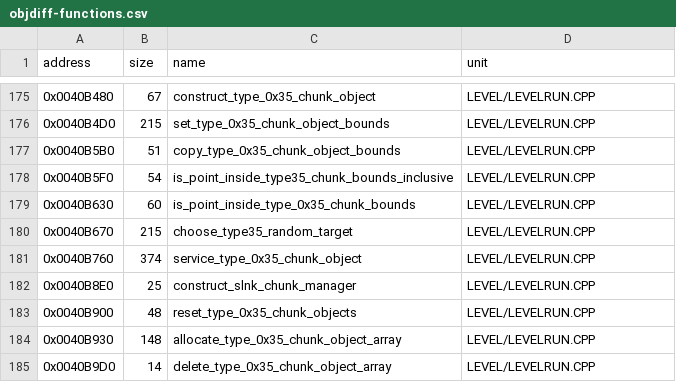
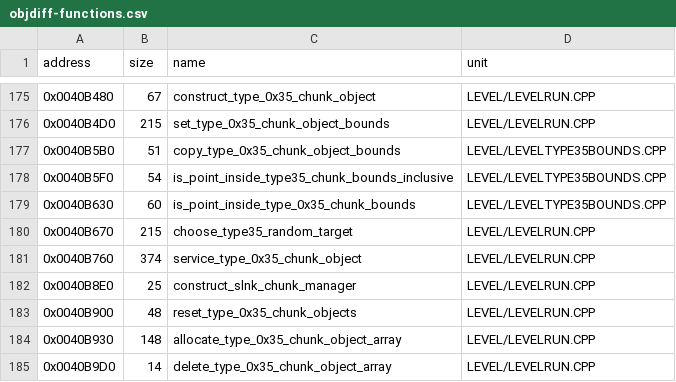
Before and after one commit to vonhoff/lemball-decomp, a CSV file: data/objdiff-functions.csv, drawn as a sheet; only a part is shown, gaps mark what is left out.

Commit message:
Restore type 35 bounds helpers

```diff
--- a/data/objdiff-functions.csv
+++ b/data/objdiff-functions.csv
@@ -176,5 +176,5 @@ address,size,name,unit
 0x0040B4D0,215,set_type_0x35_chunk_object_bounds,LEVEL/LEVELRUN.CPP
-0x0040B5B0,51,copy_type_0x35_chunk_object_bounds,LEVEL/LEVELRUN.CPP
-0x0040B5F0,54,is_point_inside_type35_chunk_bounds_inclusive,LEVEL/LEVELRUN.CPP
-0x0040B630,60,is_point_inside_type_0x35_chunk_bounds,LEVEL/LEVELRUN.CPP
+0x0040B5B0,51,copy_type_0x35_chunk_object_bounds,LEVEL/LEVELTYPE35BOUNDS.CPP
+0x0040B5F0,54,is_point_inside_type35_chunk_bounds_inclusive,LEVEL/LEVELTYPE35BOUNDS.CPP
+0x0040B630,60,is_point_inside_type_0x35_chunk_bounds,LEVEL/LEVELTYPE35BOUNDS.CPP
 0x0040B670,215,choose_type35_random_target,LEVEL/LEVELRUN.CPP
```
Also changed, not shown: 2 other files.
